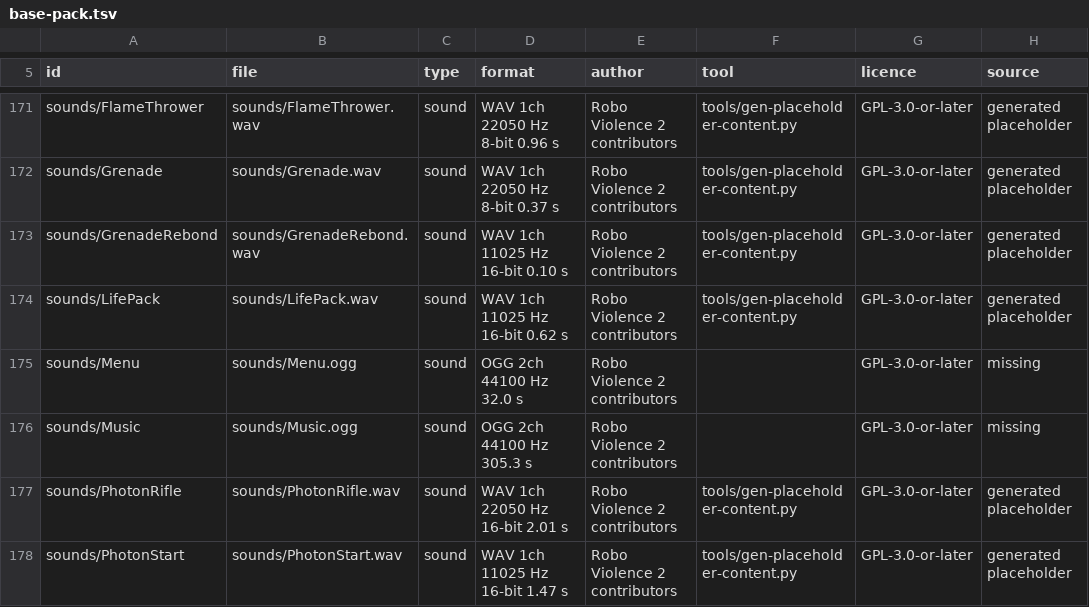
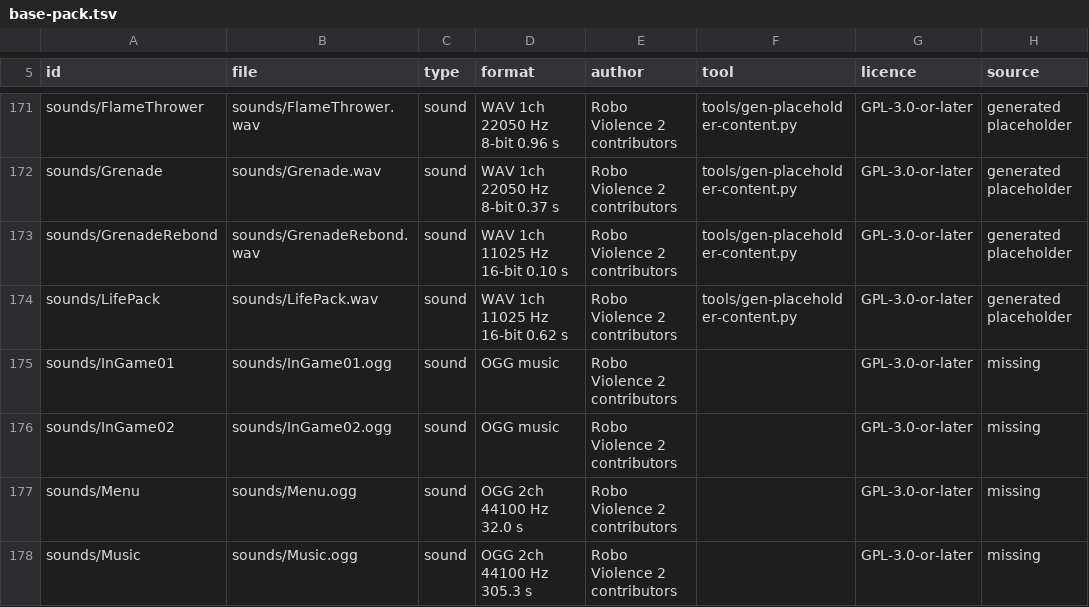
Before and after one commit to Hub-Tansky/RoboViolence2, a TSV file: content/base-pack.tsv, drawn as a sheet; only a part is shown, gaps mark what is left out; the shorter side is filled out with more unchanged rows.

Commit message:
feat: asset registry, fonts, music and models load by id (ROBO-232)
bv2::assetPath(id) turns a base pack id into the path the dk* loaders
open. The id and file columns of content/base-pack.tsv are compiled in
(BasePackIds.cpp, generated by game/CMakeLists.txt), so the original BV2
data, which has no pack.tsv, resolves the same ids. An unknown id is
reported once on stderr and gives main/<id>, which no loader opens.

First part of A2: the five font loads, the five music plays, the model
loads in GameVar and Map, and the weapon models and sounds (Weapon now
holds ids). Textures and sound effects follow in their own PRs.
sounds/InGame01 and sounds/InGame02 join the manifest as missing (the
game plays them; neither the placeholders nor BV2 have them).

test_asset_registry checks ids resolve and unknown ids are reported;
test_asset_ids fails when game code asks for a literal id the manifest
lacks.

```diff
--- a/content/base-pack.tsv
+++ b/content/base-pack.tsv
@@ -174,2 +174,4 @@ sounds/GrenadeRebond	sounds/GrenadeRebond.wav	sound	WAV 1ch 11025 Hz 16-bit 0.10
 sounds/LifePack	sounds/LifePack.wav	sound	WAV 1ch 11025 Hz 16-bit 0.62 s	Robo Violence 2 contributors	tools/gen-placeholder-content.py	GPL-3.0-or-later	generated placeholder
+sounds/InGame01	sounds/InGame01.ogg	sound	OGG music	Robo Violence 2 contributors		GPL-3.0-or-later	missing
+sounds/InGame02	sounds/InGame02.ogg	sound	OGG music	Robo Violence 2 contributors		GPL-3.0-or-later	missing
 sounds/Menu	sounds/Menu.ogg	sound	OGG 2ch 44100 Hz 32.0 s	Robo Violence 2 contributors		GPL-3.0-or-later	missing
```
Also changed, not shown: 17 other files.
